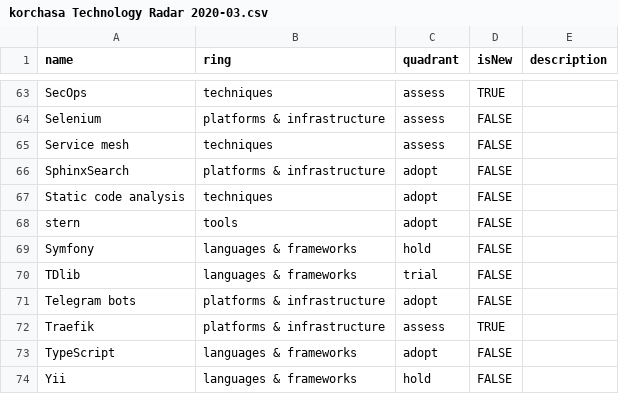
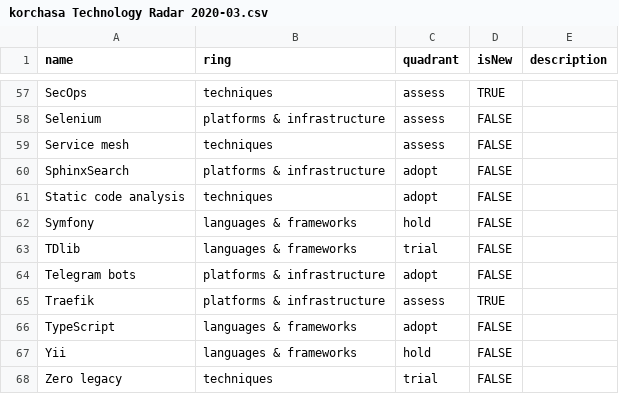
Before and after one commit to korchasa/tldr, a CSV file: korchasa Technology Radar 2020-03.csv, drawn as a sheet; only a part is shown, gaps mark what is left out; the shorter side is filled out with more unchanged rows; the diff covers the shown part only.

Commit message:
remove tools from tech radar

```diff
--- a/korchasa Technology Radar 2020-03.csv
+++ b/korchasa Technology Radar 2020-03.csv
@@ -67,3 +61,2 @@ SphinxSearch,platforms & infrastructure,adopt,FALSE,
 Static code analysis,techniques,adopt,FALSE,
-stern,tools,adopt,FALSE,
 Symfony,languages & frameworks,hold,FALSE,
```
Also changed, not shown: 6 removed rows elsewhere in this file.
